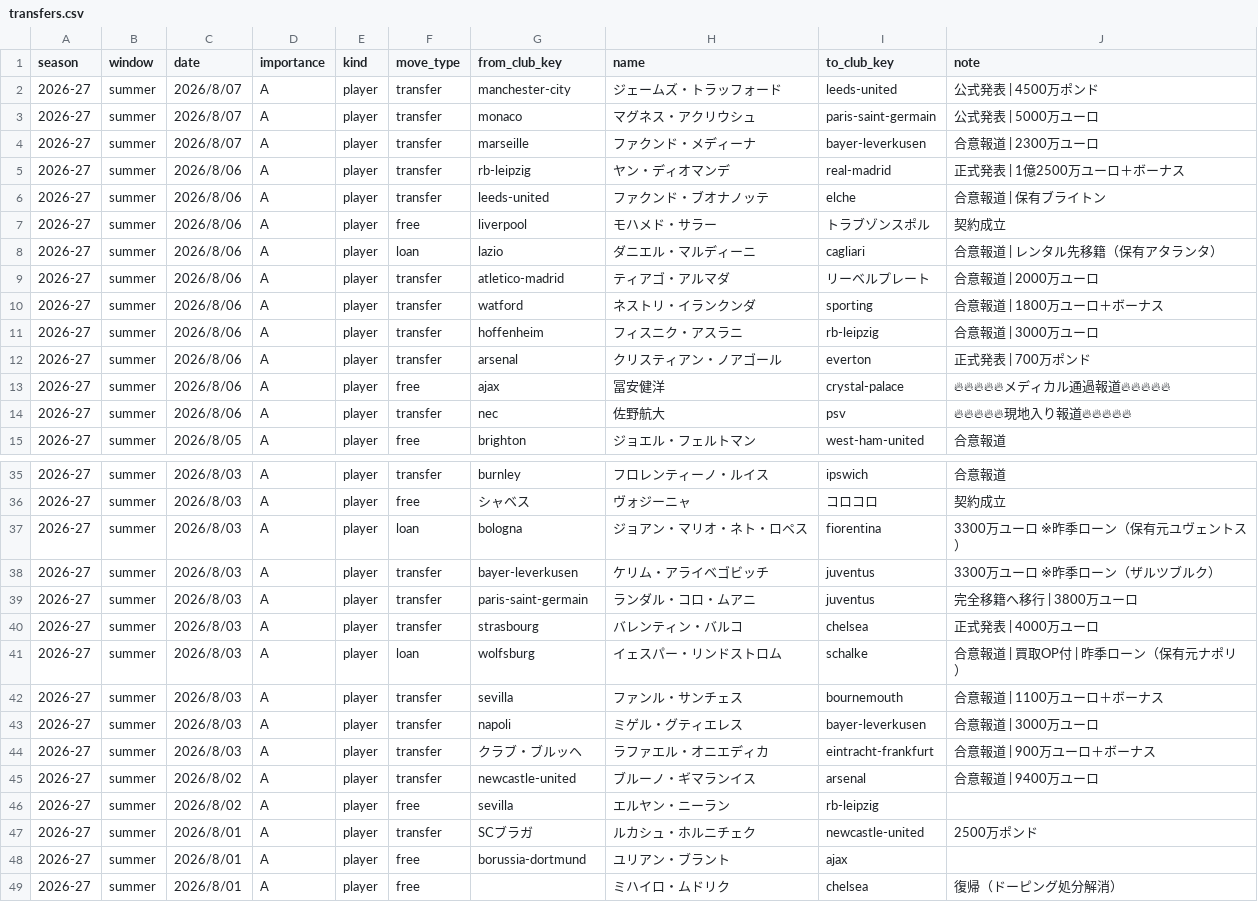
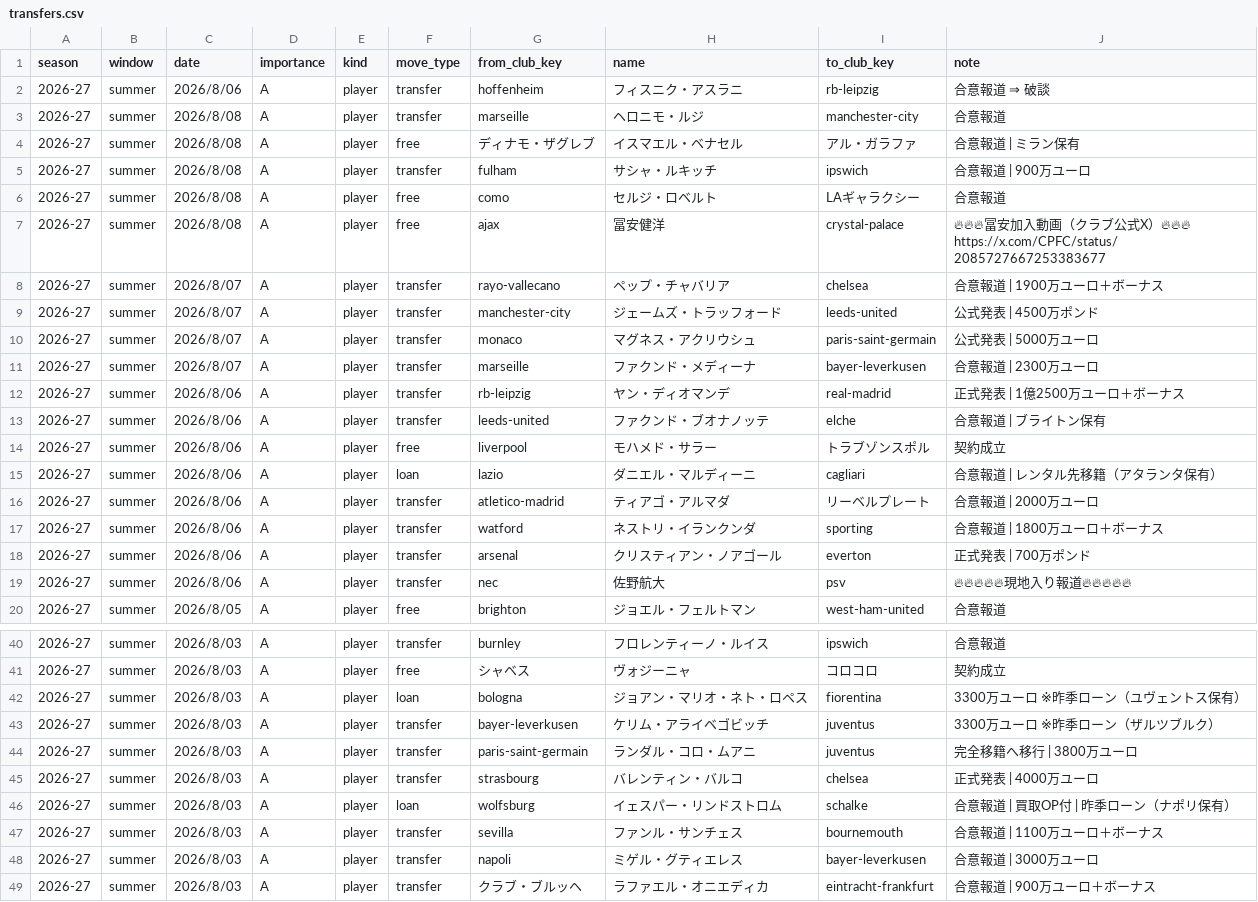
Before and after one commit to football-archive/start, a CSV file: src/data/transfers.csv, drawn as a sheet; only a part is shown, gaps mark what is left out; the shorter side is filled out with more unchanged rows; the diff covers the shown part only.

Commit message:
club update release

```diff
--- a/src/data/transfers.csv
+++ b/src/data/transfers.csv
@@ -1,2 +1,9 @@
 season,window,date,importance,kind,move_type,from_club_key,name,to_club_key,note,,,,,,,,,,
+2026-27,summer,2026/8/06,A,player,transfer,hoffenheim,フィスニク・アスラニ,rb-leipzig,合意報道 ⇒ 破談,,,,,,,,,,
+2026-27,summer,2026/8/08,A,player,transfer,marseille,ヘロニモ・ルジ,manchester-city,合意報道,,,,,,,,,,
+2026-27,summer,2026/8/08,A,player,free,ディナモ・ザグレブ,イスマエル・ベナセル,アル・ガラファ,合意報道 | ミラン保有,,,,,,,,,,
+2026-27,summer,2026/8/08,A,player,transfer,fulham,サシャ・ルキッチ,ipswich,合意報道 | 900万ユーロ,,,,,,,,,,
+2026-27,summer,2026/8/08,A,player,free,como,セルジ・ロベルト,LAギャラクシー,合意報道,,,,,,,,,,
+2026-27,summer,2026/8/08,A,player,free,ajax,冨安健洋,crystal-palace,🔥🔥🔥冨安加入動画（クラブ公式X）🔥🔥🔥　https://x.com/CPFC/status/2085727667253383677,,,,,,,,,,
+2026-27,summer,2026/8/07,A,player,transfer,rayo-vallecano,ペップ・チャバリア,chelsea,合意報道 | 1900万ユーロ＋ボーナス,,,,,,,,,,
 2026-27,summer,2026/8/07,A,player,transfer,manchester-city,ジェームズ・トラッフォード,leeds-united,公式発表 | 4500万ポンド,,,,,,,,,,
@@ -5,10 +12,8 @@
 2026-27,summer,2026/8/06,A,player,transfer,rb-leipzig,ヤン・ディオマンデ,real-madrid,正式発表 | 1億2500万ユーロ＋ボーナス,,,,,,,,,,
-2026-27,summer,2026/8/06,A,player,transfer,leeds-united,ファクンド・ブオナノッテ,elche,合意報道 | 保有ブライトン,,,,,,,,,,
+2026-27,summer,2026/8/06,A,player,transfer,leeds-united,ファクンド・ブオナノッテ,elche,合意報道 | ブライトン保有,,,,,,,,,,
 2026-27,summer,2026/8/06,A,player,free,liverpool,モハメド・サラー,トラブゾンスポル,契約成立,,,,,,,,,,
-2026-27,summer,2026/8/06,A,player,loan,lazio,ダニエル・マルディーニ,cagliari,合意報道 | レンタル先移籍（保有アタランタ）,,,,,,,,,,
+2026-27,summer,2026/8/06,A,player,loan,lazio,ダニエル・マルディーニ,cagliari,合意報道 | レンタル先移籍（アタランタ保有）,,,,,,,,,,
 2026-27,summer,2026/8/06,A,player,transfer,atletico-madrid,ティアゴ・アルマダ,リーベルプレート,合意報道 | 2000万ユーロ,,,,,,,,,,
 2026-27,summer,2026/8/06,A,player,transfer,watford,ネストリ・イランクンダ,sporting,合意報道 | 1800万ユーロ＋ボーナス,,,,,,,,,,
-2026-27,summer,2026/8/06,A,player,transfer,hoffenheim,フィスニク・アスラニ,rb-leipzig,合意報道 | 3000万ユーロ,,,,,,,,,,
 2026-27,summer,2026/8/06,A,player,transfer,arsenal,クリスティアン・ノアゴール,everton,正式発表 | 700万ポンド,,,,,,,,,,
-2026-27,summer,2026/8/06,A,player,free,ajax,冨安健洋,crystal-palace,🔥🔥🔥🔥🔥メディカル通過報道🔥🔥🔥🔥🔥,,,,,,,,,,
 2026-27,summer,2026/8/06,A,player,transfer,nec,佐野航大,psv,🔥🔥🔥🔥🔥現地入り報道🔥🔥🔥🔥🔥,,,,,,,,,,
@@ -36,3 +41,3 @@
 2026-27,summer,2026/8/03,A,player,free,シャベス,ヴォジーニャ,コロコロ,契約成立,,,,,,,,,,
-2026-27,summer,2026/8/03,A,player,loan,bologna,ジョアン・マリオ・ネト・ロペス,fiorentina,3300万ユーロ ※昨季ローン（保有元ユヴェントス）,,,,,,,,,,
+2026-27,summer,2026/8/03,A,player,loan,bologna,ジョアン・マリオ・ネト・ロペス,fiorentina,3300万ユーロ ※昨季ローン（ユヴェントス保有）,,,,,,,,,,
 2026-27,summer,2026/8/03,A,player,transfer,bayer-leverkusen,ケリム・アライベゴビッチ,juventus,3300万ユーロ ※昨季ローン（ザルツブルク）,,,,,,,,,,
@@ -40,3 +45,3 @@
 2026-27,summer,2026/8/03,A,player,transfer,strasbourg,バレンティン・バルコ,chelsea,正式発表 | 4000万ユーロ,,,,,,,,,,
-2026-27,summer,2026/8/03,A,player,loan,wolfsburg,イェスパー・リンドストロム,schalke,合意報道 | 買取OP付 | 昨季ローン（保有元ナポリ）,,,,,,,,,,
+2026-27,summer,2026/8/03,A,player,loan,wolfsburg,イェスパー・リンドストロム,schalke,合意報道 | 買取OP付 | 昨季ローン（ナポリ保有）,,,,,,,,,,
 2026-27,summer,2026/8/03,A,player,transfer,sevilla,ファンル・サンチェス,bournemouth,合意報道 | 1100万ユーロ＋ボーナス,,,,,,,,,,
```
Also changed, not shown: 1 edited cell elsewhere in this file, src/data/updates.csv, 6 other files.
